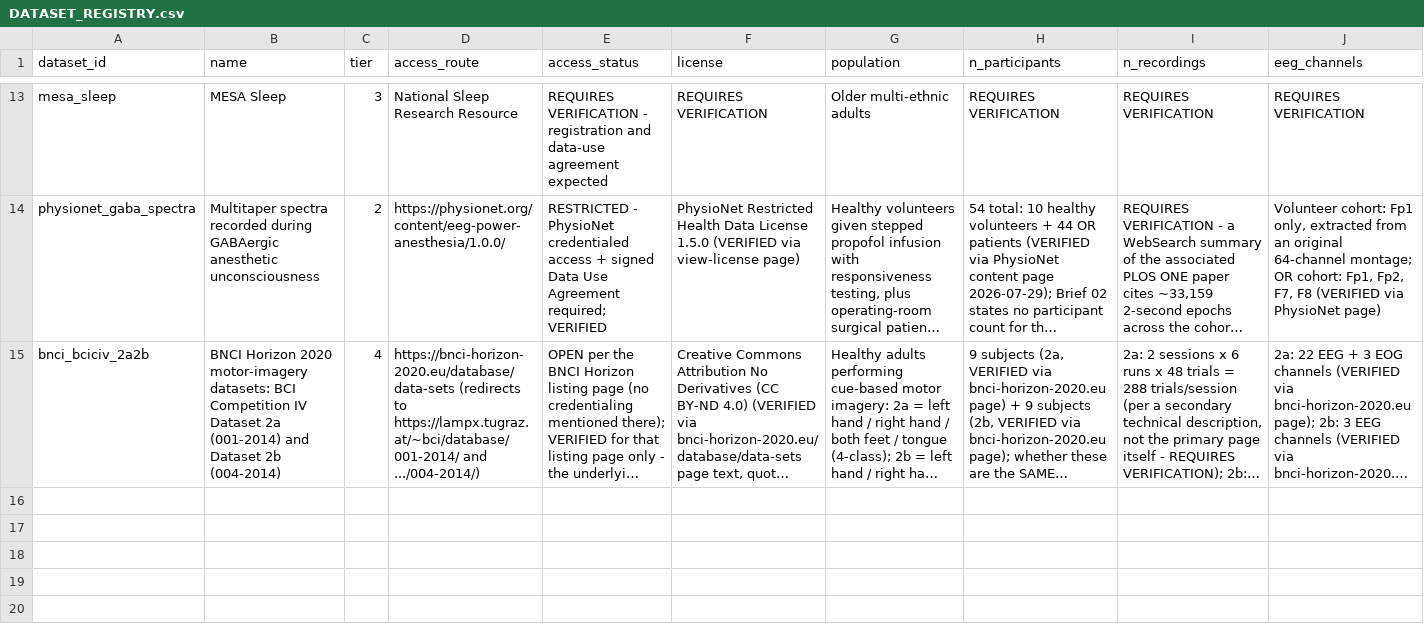
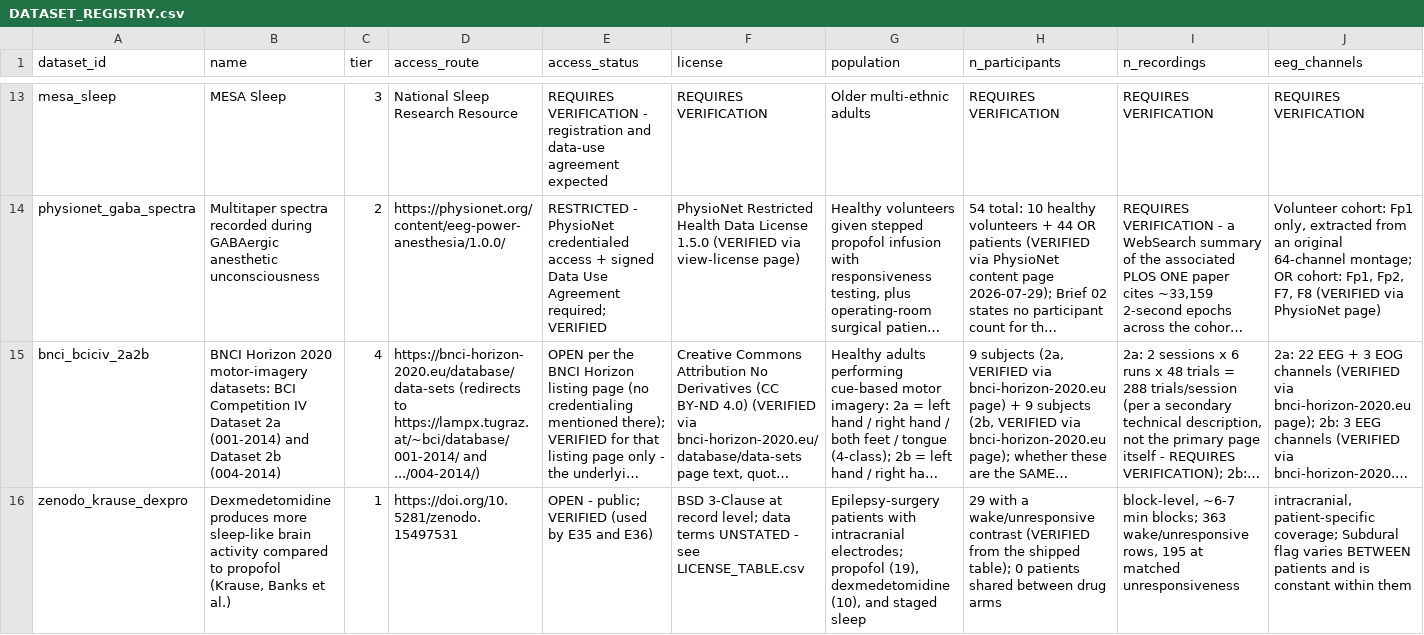
Before and after one commit to dgkenn/Codex-playground-, a CSV file: bsde/data_registry/DATASET_REGISTRY.csv, drawn as a sheet; only a part is shown, gaps mark what is left out; long unchanged cells end in …; rows hold the shown columns only; the diff names each change by its address in the sheet, - before the commit and + after, or states it on an @@ line.

```diff
--- a/bsde/data_registry/DATASET_REGISTRY.csv
+++ b/bsde/data_registry/DATASET_REGISTRY.csv
+row 16: zenodo_krause_dexpro | Dexmedetomidine produces more sleep-like brain activity compared to propofol (Krause, Banks et al.) | 1 | https://doi.org/10.5281/zenodo.15497531 | OPEN - public; VERIFIED (used by E35 and E36) | BSD 3-Clause at record level; data terms UNSTATED - see LICENSE_TABLE.csv | Epilepsy-surgery patients with intracranial electrodes; propofol (19), dexmedetomidine (10), and staged sleep | 29 with a wake/unresponsive contrast (VERIFIED from the shipped table); 0 patients shared between drug arms | block-level, ~6-7 min blocks; 363 wake/unresponsive rows, 195 at matched unresponsiveness | intracranial, patient-specific coverage; Subdural flag varies BETWEEN patients and is constant within them
```
Also changed, not shown: bsde/data_registry/LICENSE_TABLE.csv, 10 other files.
